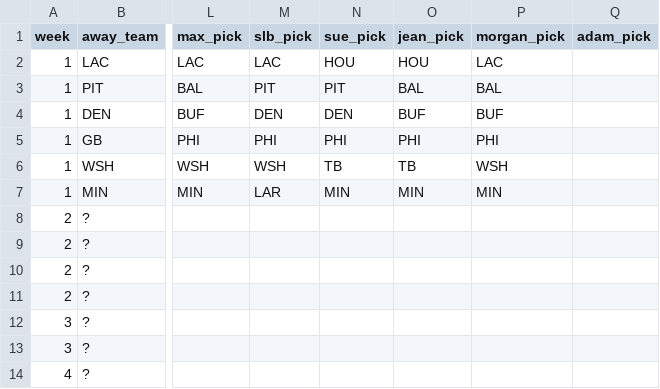
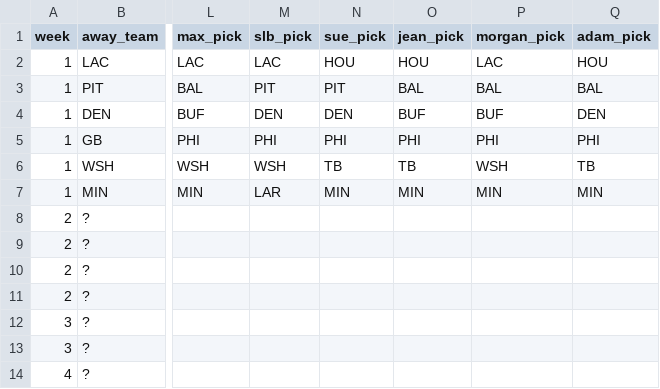
Before and after one commit to bileschi/pierogi_pickem, a CSV file: 2024_2025/playoffs.csv, drawn as a sheet; only a part is shown, gaps mark what is left out; the diff names each change by its address in the sheet, - before the commit and + after, or states it on an @@ line.

Commit message:
Adam picks playoffs week 1

```diff
--- a/2024_2025/playoffs.csv
+++ b/2024_2025/playoffs.csv
-Q2 (adam_pick): (empty)
+Q2 (adam_pick): HOU
-Q3 (adam_pick): (empty)
+Q3 (adam_pick): BAL
-Q4 (adam_pick): (empty)
+Q4 (adam_pick): DEN
-Q5 (adam_pick): (empty)
+Q5 (adam_pick): PHI
-Q6 (adam_pick): (empty)
+Q6 (adam_pick): TB
-Q7 (adam_pick): (empty)
+Q7 (adam_pick): MIN
```
